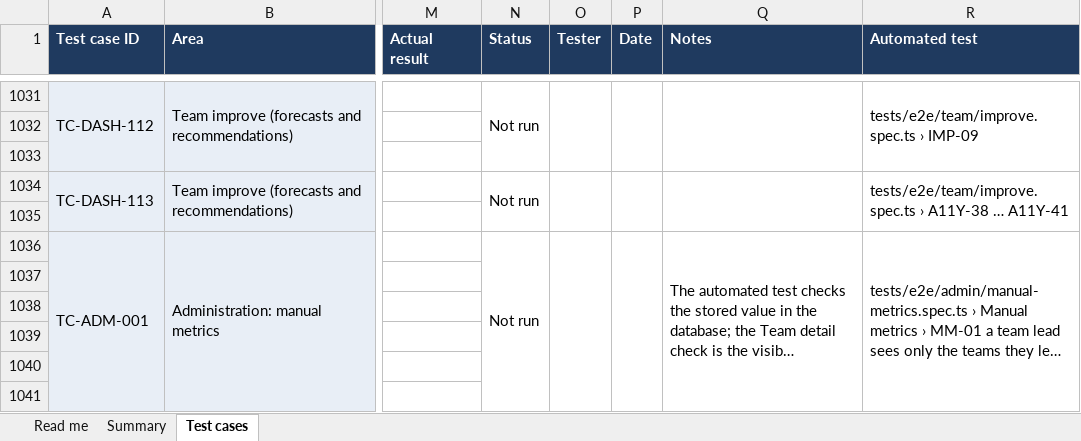
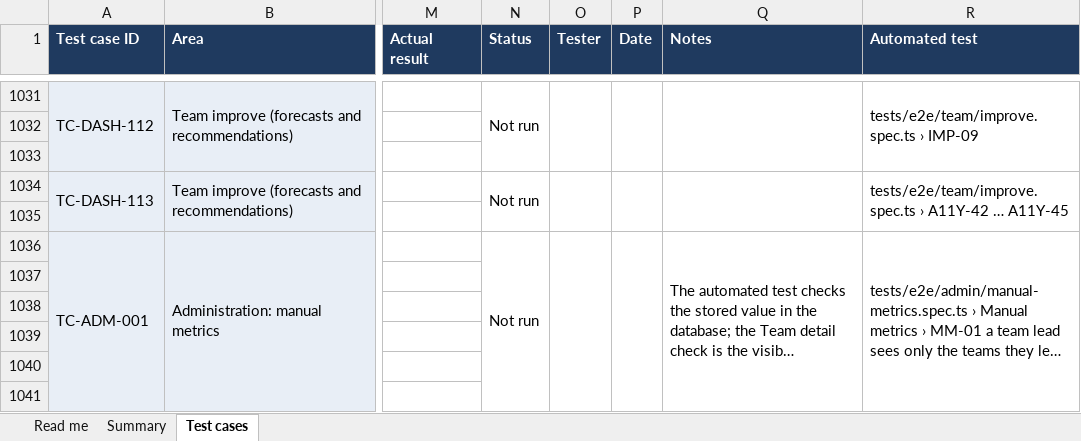
Before and after one commit to therevelator/irongate-qa-navigator-platform, an Excel workbook: docs/testing/MANUAL_TEST_CASES.xlsx, sheet Test cases, drawn as a sheet; only a part is shown, gaps mark what is left out; long unchanged cells end in …; values as stored, in another font and other column widths than the file's, no borders; the diff names each change by its address in the sheet, - before the commit and + after, or states it on an @@ line.

```diff
--- a/docs/testing/MANUAL_TEST_CASES.xlsx (sheet Test cases)
+++ b/docs/testing/MANUAL_TEST_CASES.xlsx (sheet Test cases)
-R1034 (Automated test): tests/e2e/team/improve.spec.ts › A11Y-38 … A11Y-41
+R1034 (Automated test): tests/e2e/team/improve.spec.ts › A11Y-42 … A11Y-45
```
Also changed, not shown: 4 other files.
